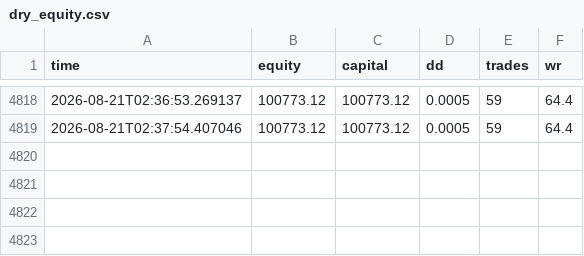
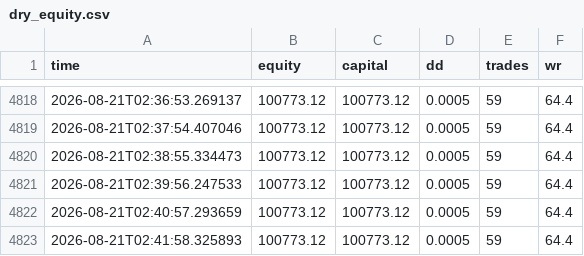
Before and after one commit to NkhekheRepository/alpha_system, a CSV file: dry_data/dry_equity.csv, drawn as a sheet; only a part is shown, gaps mark what is left out; the diff names each change by its address in the sheet, - before the commit and + after, or states it on an @@ line.

```diff
--- a/dry_data/dry_equity.csv
+++ b/dry_data/dry_equity.csv
+row 4820: 2026-08-21T02:38:55.334473 | 100773.12 | 100773.12 | 0.0005 | 59 | 64.4
+row 4821: 2026-08-21T02:39:56.247533 | 100773.12 | 100773.12 | 0.0005 | 59 | 64.4
+row 4822: 2026-08-21T02:40:57.293659 | 100773.12 | 100773.12 | 0.0005 | 59 | 64.4
+row 4823: 2026-08-21T02:41:58.325893 | 100773.12 | 100773.12 | 0.0005 | 59 | 64.4
```
Also changed, not shown: 7 other files.
